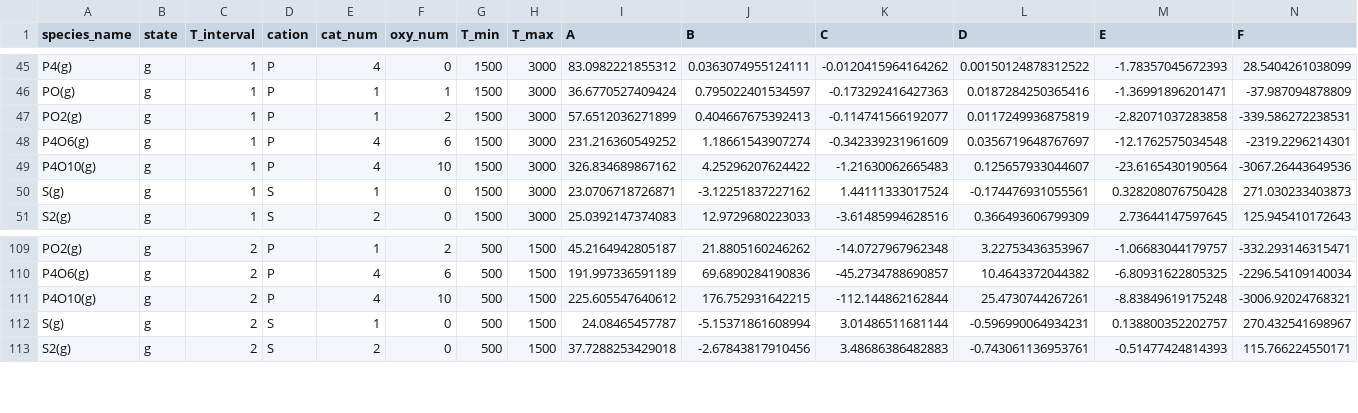
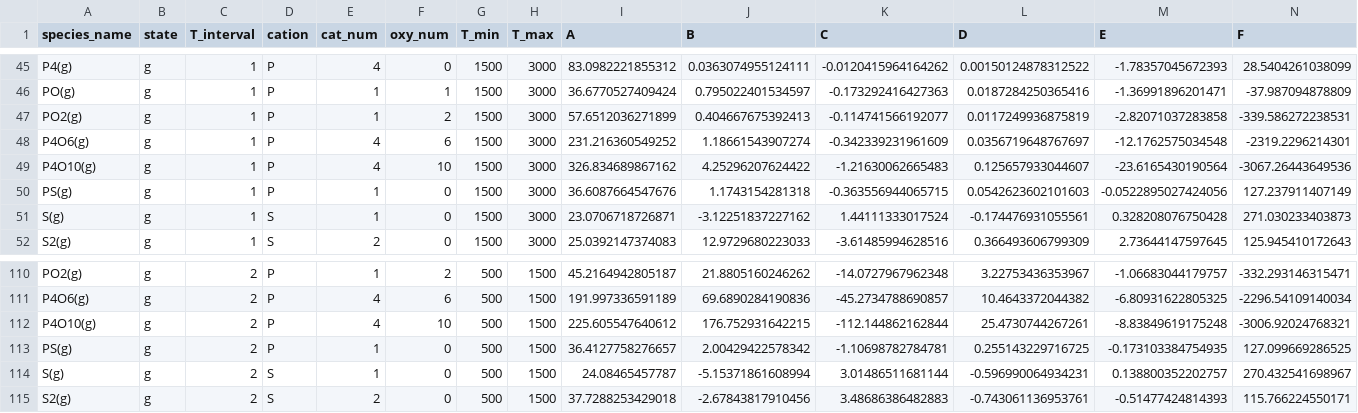
Before and after one commit to simonrowland/openimcc, a CSV file: src/openimcc/data/gas/gas-shomate.csv, drawn as a sheet; only a part is shown, gaps mark what is left out; rows hold the shown columns only; the diff names each change by its address in the sheet, - before the commit and + after, or states it on an @@ line.

```diff
--- a/src/openimcc/data/gas/gas-shomate.csv
+++ b/src/openimcc/data/gas/gas-shomate.csv
+row 50: PS(g) | g | 1 | P | 1 | 0 | 1500 | 3000 | 36.6087664547676 | 1.1743154281318 | -0.363556944065715 | 0.0542623602101603 | -0.0522895027424056 | 127.237911407149
+row 113: PS(g) | g | 2 | P | 1 | 0 | 500 | 1500 | 36.4127758276657 | 2.00429422578342 | -1.10698782784781 | 0.255143229716725 | -0.173103384754935 | 127.099669286525
```
Also changed, not shown: src/openimcc/data/gas/condensate.csv, 15 other files.
